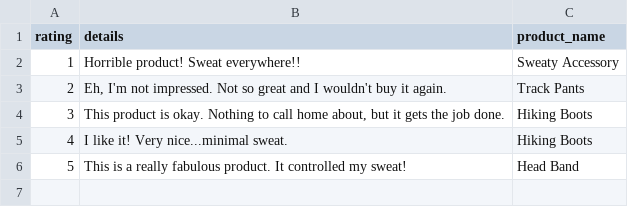
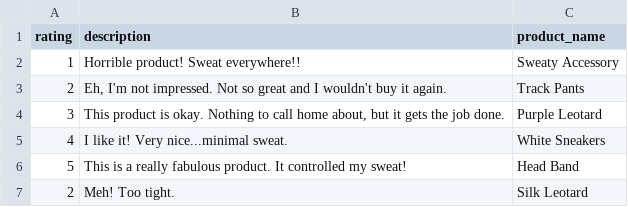
Before and after one commit to samanthaberk/betsy, a CSV file: db/seed_data/reviews.csv, drawn as a sheet.

```diff
--- a/db/seed_data/reviews.csv
+++ b/db/seed_data/reviews.csv
@@ -1,6 +1,7 @@
-rating,details,product_name
+rating,description,product_name
 1,Horrible product! Sweat everywhere!!,Sweaty Accessory
 2,"Eh, I'm not impressed. Not so great and I wouldn't buy it again.",Track Pants
-3,"This product is okay. Nothing to call home about, but it gets the job done.",Hiking Boots
-4,I like it! Very nice...minimal sweat.,Hiking Boots
+3,"This product is okay. Nothing to call home about, but it gets the job done.",Purple Leotard
+4,I like it! Very nice...minimal sweat.,White Sneakers
 5,This is a really fabulous product. It controlled my sweat!,Head Band
+2,"Meh! Too tight.",Silk Leotard
```
Also changed, not shown: db/seed_data/categories-products.csv, db/seed_data/products.csv, 1 other file.
